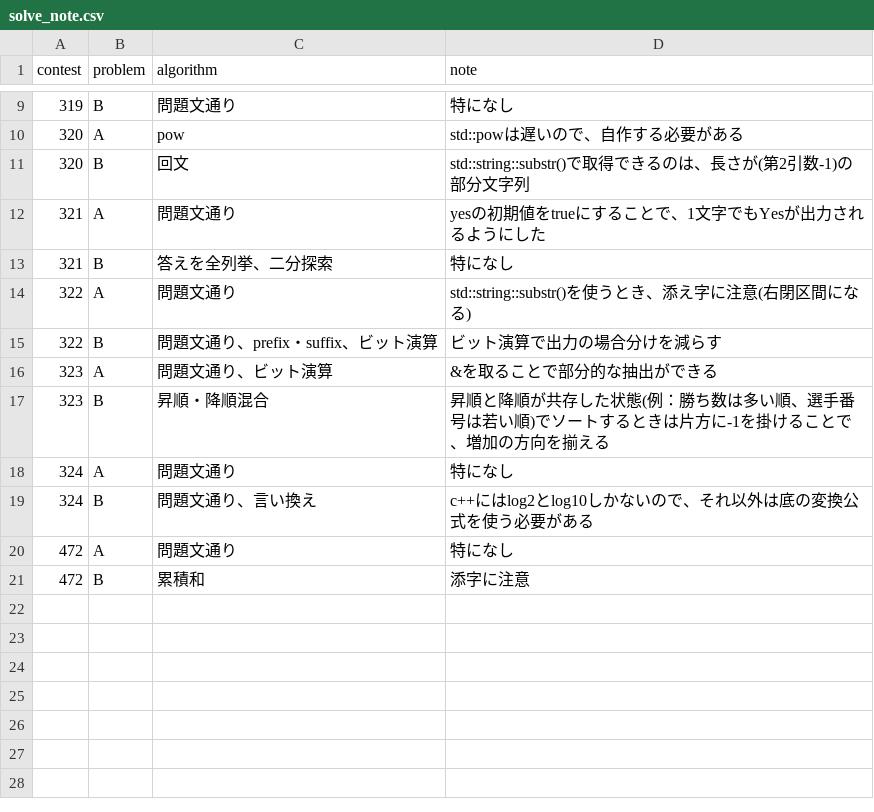
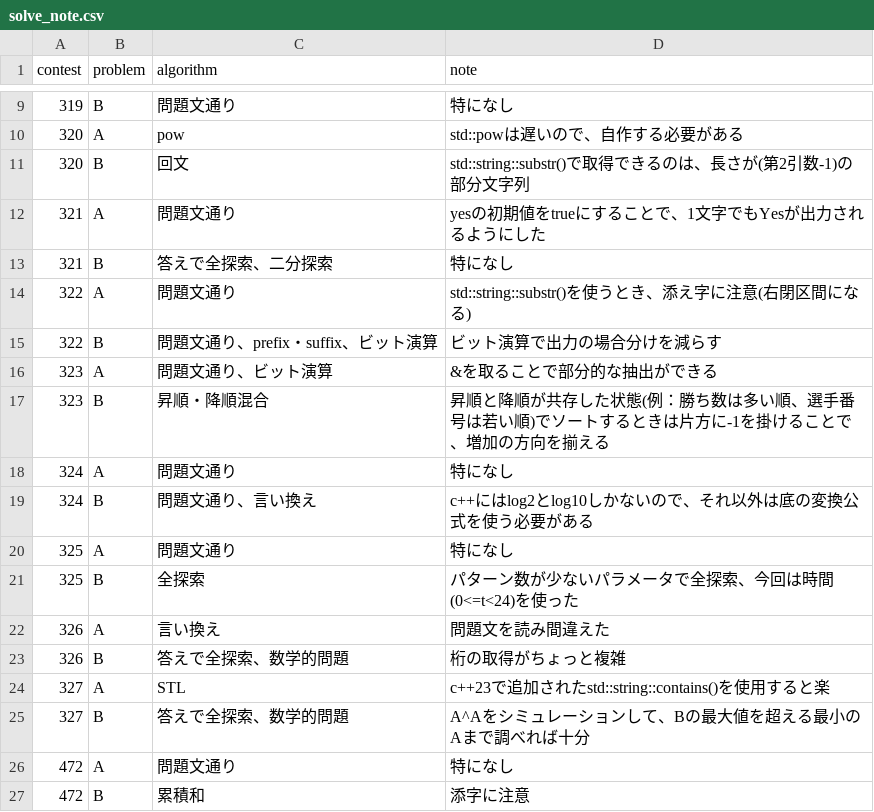
Before and after one commit to HarukiCodes/abc-solves, a CSV file: solve_note.csv, drawn as a sheet; only a part is shown, gaps mark what is left out.

```diff
--- a/solve_note.csv
+++ b/solve_note.csv
@@ -12,3 +12,3 @@ contest,problem,algorithm,note
 321,A,問題文通り,yesの初期値をtrueにすることで、1文字でもYesが出力されるようにした
-321,B,答えを全列挙、二分探索,特になし
+321,B,答えで全探索、二分探索,特になし
 322,A,問題文通り,std::string::substr()を使うとき、添え字に注意(右閉区間になる)
@@ -19,2 +19,8 @@ contest,problem,algorithm,note
 324,B,問題文通り、言い換え,c++にはlog2とlog10しかないので、それ以外は底の変換公式を使う必要がある
+325,A,問題文通り,特になし
+325,B,全探索,パターン数が少ないパラメータで全探索、今回は時間(0<=t<24)を使った
+326,A,言い換え,問題文を読み間違えた
+326,B,答えで全探索、数学的問題,桁の取得がちょっと複雑
+327,A,STL,c++23で追加されたstd::string::contains()を使用すると楽
+327,B,答えで全探索、数学的問題,A^Aをシミュレーションして、Bの最大値を超える最小のAまで調べれば十分
 472,A,問題文通り,特になし
```
Also changed, not shown: 13 other files.
